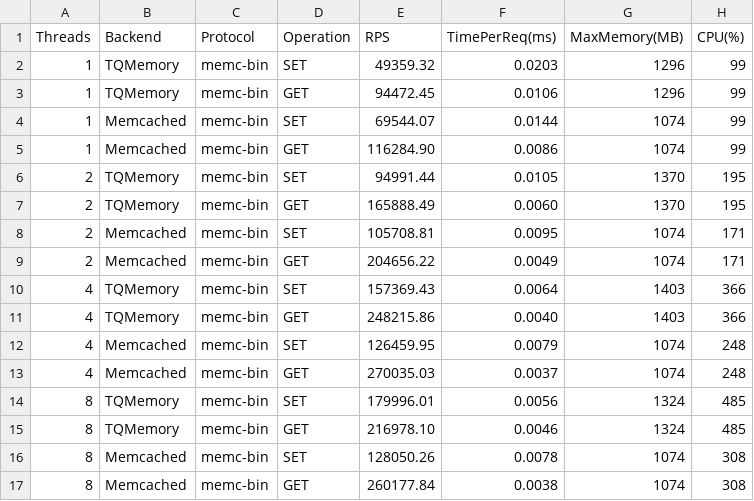
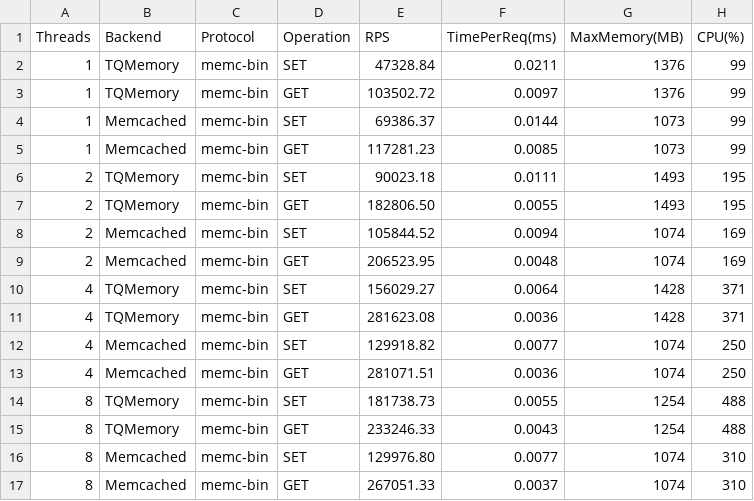
Before and after one commit to mevdschee/tqmemory, a CSV file: benchmarks/getset/getset_benchmark.csv, drawn as a sheet.

```diff
--- a/benchmarks/getset/getset_benchmark.csv
+++ b/benchmarks/getset/getset_benchmark.csv
@@ -1,17 +1,17 @@
 Threads,Backend,Protocol,Operation,RPS,TimePerReq(ms),MaxMemory(MB),CPU(%)
-1,TQMemory,memc-bin,SET,49359.32,0.0203,1296,99
-1,TQMemory,memc-bin,GET,94472.45,0.0106,1296,99
-1,Memcached,memc-bin,SET,69544.07,0.0144,1074,99
-1,Memcached,memc-bin,GET,116284.90,0.0086,1074,99
-2,TQMemory,memc-bin,SET,94991.44,0.0105,1370,195
-2,TQMemory,memc-bin,GET,165888.49,0.0060,1370,195
-2,Memcached,memc-bin,SET,105708.81,0.0095,1074,171
-2,Memcached,memc-bin,GET,204656.22,0.0049,1074,171
-4,TQMemory,memc-bin,SET,157369.43,0.0064,1403,366
-4,TQMemory,memc-bin,GET,248215.86,0.0040,1403,366
-4,Memcached,memc-bin,SET,126459.95,0.0079,1074,248
-4,Memcached,memc-bin,GET,270035.03,0.0037,1074,248
-8,TQMemory,memc-bin,SET,179996.01,0.0056,1324,485
-8,TQMemory,memc-bin,GET,216978.10,0.0046,1324,485
-8,Memcached,memc-bin,SET,128050.26,0.0078,1074,308
-8,Memcached,memc-bin,GET,260177.84,0.0038,1074,308
+1,TQMemory,memc-bin,SET,47328.84,0.0211,1376,99
+1,TQMemory,memc-bin,GET,103502.72,0.0097,1376,99
+1,Memcached,memc-bin,SET,69386.37,0.0144,1073,99
+1,Memcached,memc-bin,GET,117281.23,0.0085,1073,99
+2,TQMemory,memc-bin,SET,90023.18,0.0111,1493,195
+2,TQMemory,memc-bin,GET,182806.50,0.0055,1493,195
+2,Memcached,memc-bin,SET,105844.52,0.0094,1074,169
+2,Memcached,memc-bin,GET,206523.95,0.0048,1074,169
+4,TQMemory,memc-bin,SET,156029.27,0.0064,1428,371
+4,TQMemory,memc-bin,GET,281623.08,0.0036,1428,371
+4,Memcached,memc-bin,SET,129918.82,0.0077,1074,250
+4,Memcached,memc-bin,GET,281071.51,0.0036,1074,250
+8,TQMemory,memc-bin,SET,181738.73,0.0055,1254,488
+8,TQMemory,memc-bin,GET,233246.33,0.0043,1254,488
+8,Memcached,memc-bin,SET,129976.80,0.0077,1074,310
+8,Memcached,memc-bin,GET,267051.33,0.0037,1074,310
```
Also changed, not shown: 24 other files.
